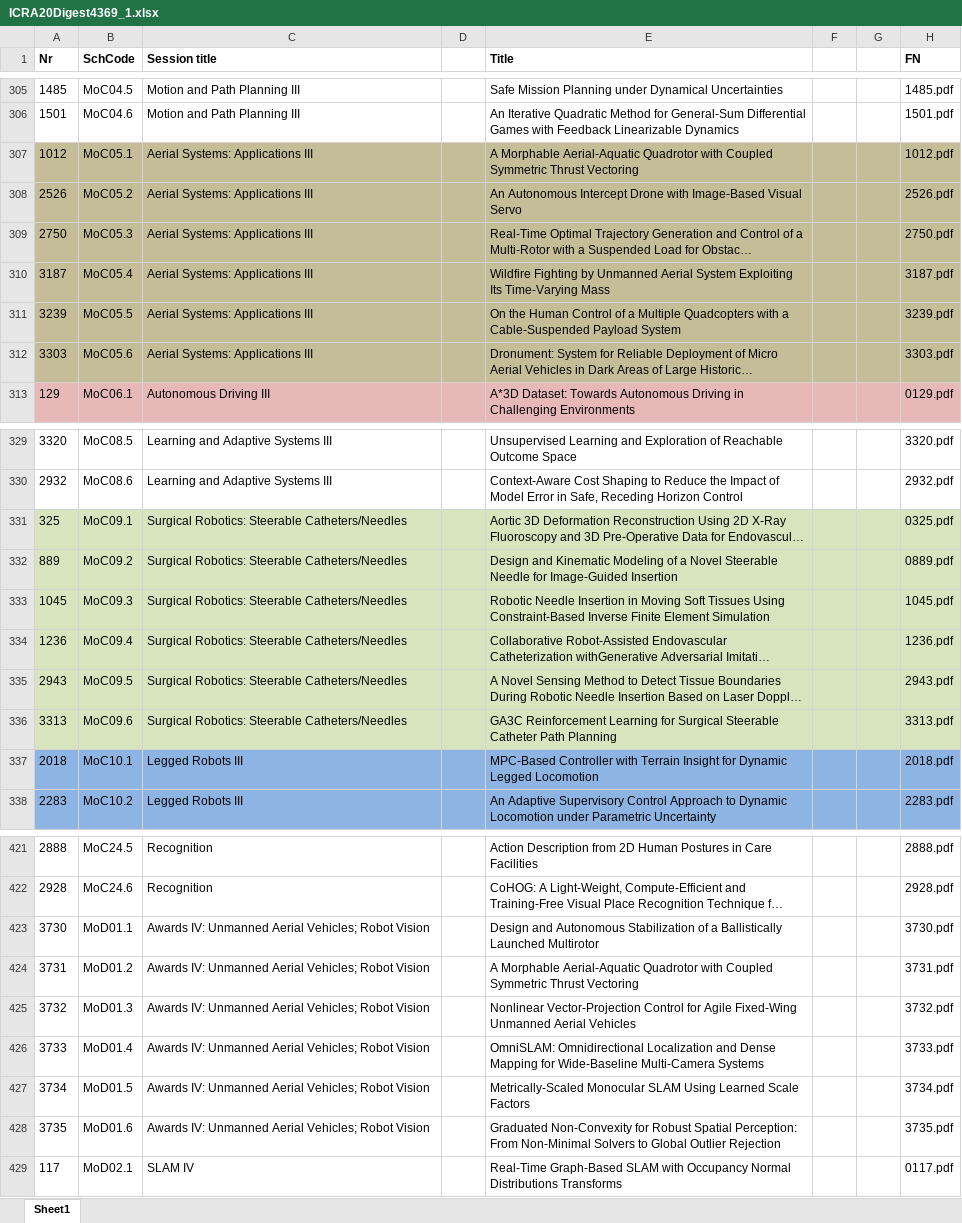
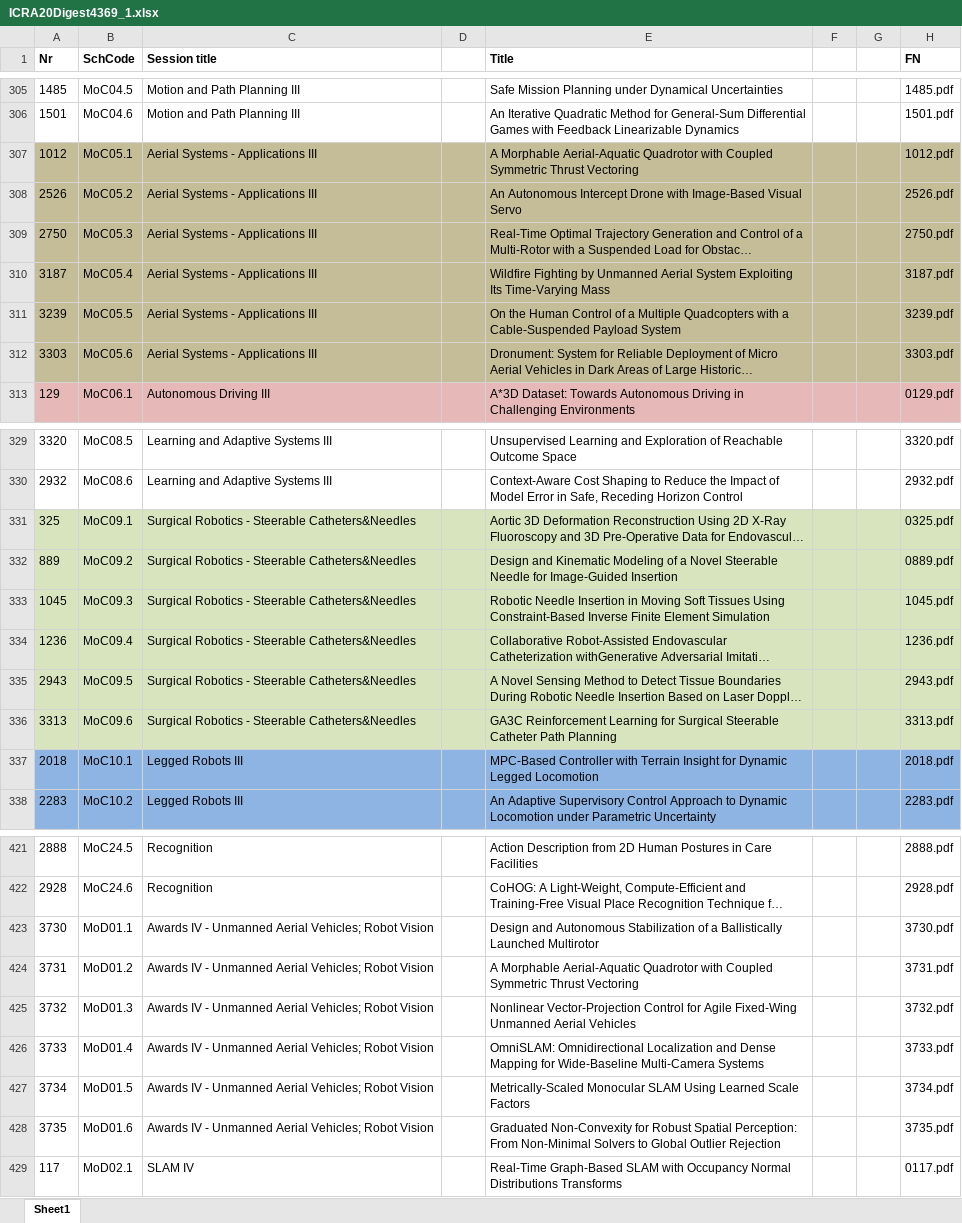
Before and after one commit to akdba0207/IROS20Ondemand, an Excel workbook: polls/ICRA20Digest4369_1.xlsx, sheet Sheet1, drawn as a sheet; only a part is shown, gaps mark what is left out; long unchanged cells end in …; values as stored, in another font and other column widths than the file's, no borders; the diff covers the shown part only; the diff names each change by its address in the sheet, - before the commit and + after, or states it on an @@ line.

```diff
--- a/polls/ICRA20Digest4369_1.xlsx (sheet Sheet1)
+++ b/polls/ICRA20Digest4369_1.xlsx (sheet Sheet1)
-C307:C312 (Session title): Aerial Systems: Applications III
+C307:C312 (Session title): Aerial Systems - Applications III
-C331:C336 (Session title): Surgical Robotics: Steerable Catheters/Needles
+C331:C336 (Session title): Surgical Robotics - Steerable Catheters&Needles
-C423:C428 (Session title): Awards IV: Unmanned Aerial…
+C423:C428 (Session title): Awards IV - Unmanned Aerial…
```
Also changed, not shown: 99 edited cells elsewhere in this sheet, polls/IROS2020_onDemand.xlsx, 42 other files.
